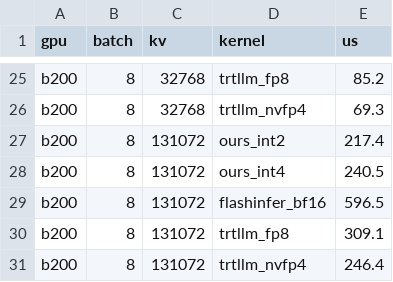
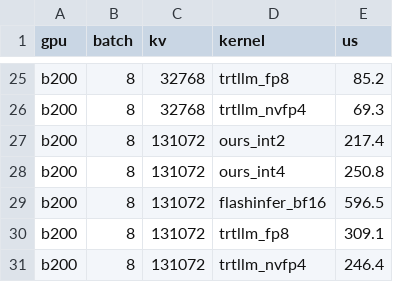
Before and after one commit to FutureMLS-Lab/FOSCAR, a CSV file: benchmarks/decode_latency.csv, drawn as a sheet; only a part is shown, gaps mark what is left out.

Commit message:
Report the one B200 cell at the latency it reproduces
Batch 8 at 128K, int4 read 240.5 us in the published table. Re-measuring the
whole grid against this tree gives 250.8 us for that cell while the other 31
reproduce within 1.5%, so the value was re-measured on three B200 cards and on
the tree from before this port, and every run reads 248.8 to 252.2 us. The
reported value is now 250.8.

At that point int4 is 2.38x over FlashInfer bf16 against TRT-LLM NVFP4's 2.42,
where the old value read 2.48 against the same 2.42, so the two cross there.
The Conditions note no longer claims one session for every column of a row,
because this one cell is not from the session the rest of its row is.

```diff
--- a/benchmarks/decode_latency.csv
+++ b/benchmarks/decode_latency.csv
@@ -27,3 +27,3 @@ b200,8,32768,trtllm_nvfp4,69.3
 b200,8,131072,ours_int2,217.4
-b200,8,131072,ours_int4,240.5
+b200,8,131072,ours_int4,250.8
 b200,8,131072,flashinfer_bf16,596.5
```
Also changed, not shown: 3 other files.
